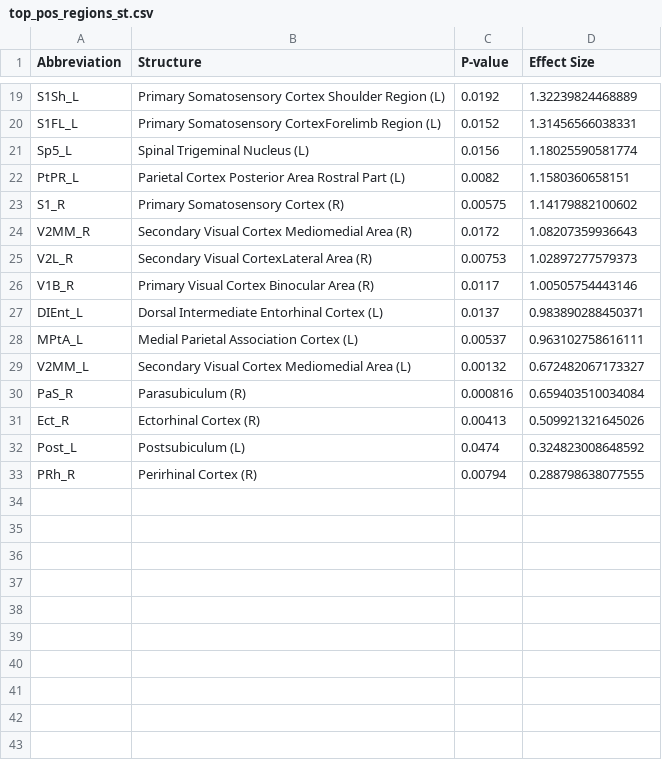
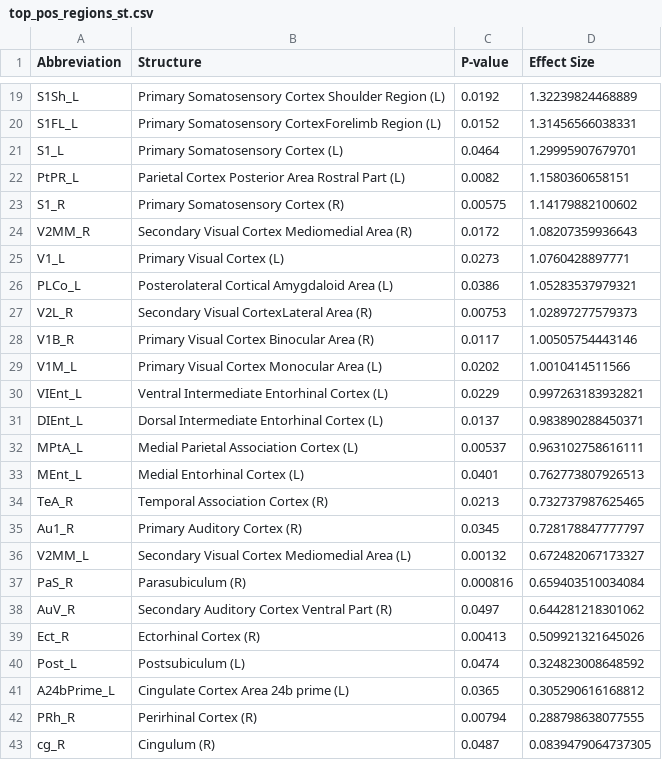
Before and after one commit to nikhilgadiraju/Bass-Connections-F22, a CSV file: Reference Files/User-generated Files/st_regs/top_pos_regions_st.csv, drawn as a sheet; only a part is shown, gaps mark what is left out; removed rows and columns are numbered as before the commit, all else as after; the diff names each change by its address in the sheet, - before the commit and + after, or states it on an @@ line.

```diff
--- a/Reference Files/User-generated Files/st_regs/top_pos_regions_st.csv
+++ b/Reference Files/User-generated Files/st_regs/top_pos_regions_st.csv
-row 21: Sp5_L | Spinal Trigeminal Nucleus (L) | 0.0156 | 1.18025590581774
+row 21: S1_L | Primary Somatosensory Cortex (L) | 0.0464 | 1.29995907679701
+row 25: V1_L | Primary Visual Cortex (L) | 0.0273 | 1.0760428897771
+row 26: PLCo_L | Posterolateral Cortical Amygdaloid Area (L) | 0.0386 | 1.05283537979321
+row 29: V1M_L | Primary Visual Cortex Monocular Area (L) | 0.0202 | 1.0010414511566
+row 30: VIEnt_L | Ventral Intermediate Entorhinal Cortex (L) | 0.0229 | 0.997263183932821
+row 33: MEnt_L | Medial Entorhinal Cortex (L) | 0.0401 | 0.762773807926513
+row 34: TeA_R | Temporal Association Cortex (R) | 0.0213 | 0.732737987625465
+row 35: Au1_R | Primary Auditory Cortex (R) | 0.0345 | 0.728178847777797
+row 38: AuV_R | Secondary Auditory Cortex Ventral Part (R) | 0.0497 | 0.644281218301062
+row 41: A24bPrime_L | Cingulate Cortex Area 24b prime (L) | 0.0365 | 0.305290616168812
+row 43: cg_R | Cingulum (R) | 0.0487 | 0.0839479064737305
```
Also changed, not shown: Reference Files/User-generated Files/Internally Referenced/struc_abbrev.csv, Reference Files/User-generated Files/st_regs/top_neg_regions_st.csv, 9 other files.
